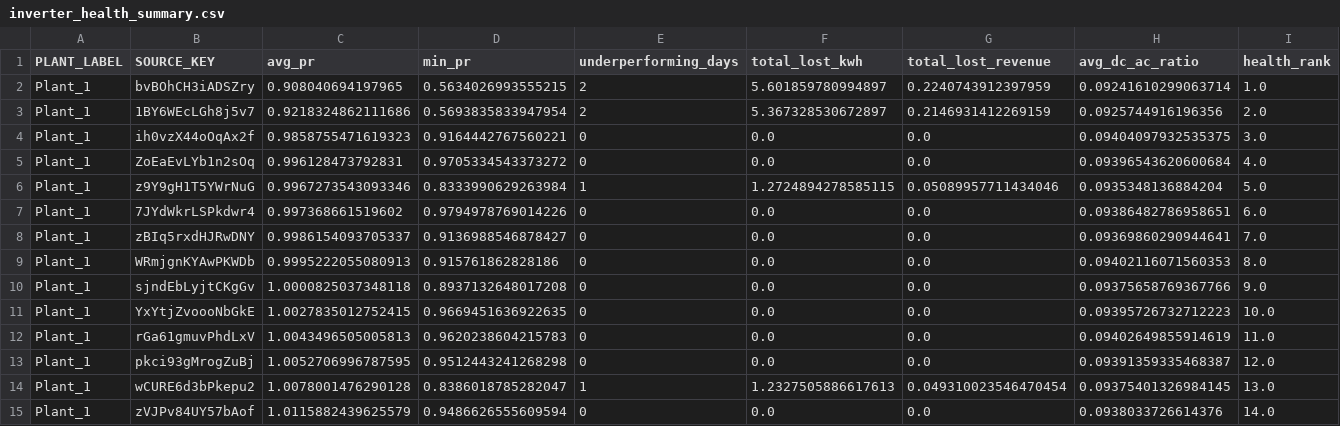
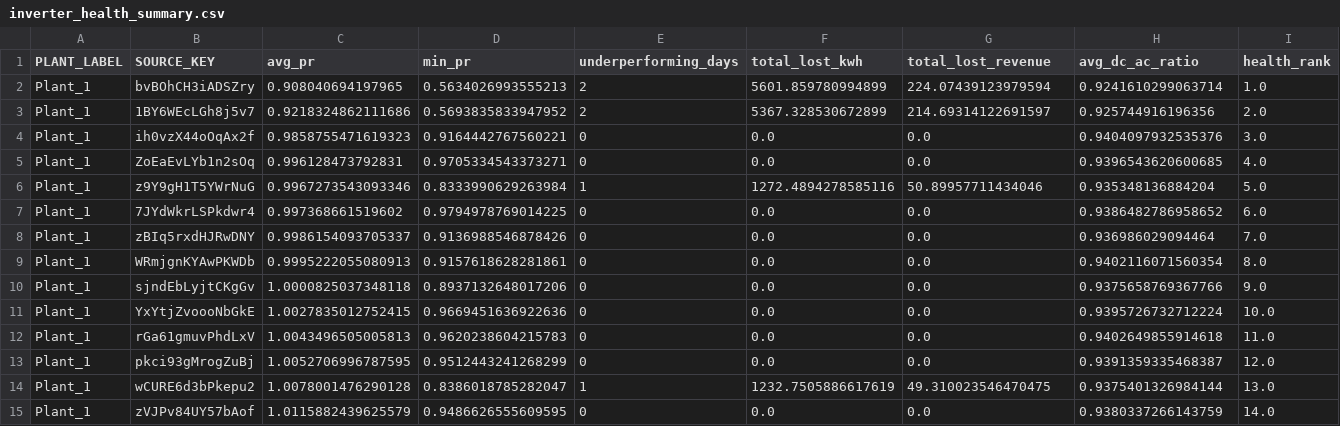
Before and after one commit to VinSonter/Solar, a CSV file: processed/inverter_health_summary.csv, drawn as a sheet; only a part is shown; the diff covers the shown part only.

```diff
--- a/processed/inverter_health_summary.csv
+++ b/processed/inverter_health_summary.csv
@@ -1,15 +1,15 @@
 PLANT_LABEL,SOURCE_KEY,avg_pr,min_pr,underperforming_days,total_lost_kwh,total_lost_revenue,avg_dc_ac_ratio,health_rank
-Plant_1,bvBOhCH3iADSZry,0.908040694197965,0.5634026993555215,2,5.601859780994897,0.2240743912397959,0.09241610299063714,1.0
-Plant_1,1BY6WEcLGh8j5v7,0.9218324862111686,0.5693835833947954,2,5.367328530672897,0.2146931412269159,0.0925744916196356,2.0
-Plant_1,ih0vzX44oOqAx2f,0.9858755471619323,0.9164442767560221,0,0.0,0.0,0.09404097932535375,3.0
-Plant_1,ZoEaEvLYb1n2sOq,0.996128473792831,0.9705334543373272,0,0.0,0.0,0.09396543620600684,4.0
-Plant_1,z9Y9gH1T5YWrNuG,0.9967273543093346,0.8333990629263984,1,1.2724894278585115,0.05089957711434046,0.0935348136884204,5.0
-Plant_1,7JYdWkrLSPkdwr4,0.997368661519602,0.9794978769014226,0,0.0,0.0,0.09386482786958651,6.0
-Plant_1,zBIq5rxdHJRwDNY,0.9986154093705337,0.9136988546878427,0,0.0,0.0,0.09369860290944641,7.0
-Plant_1,WRmjgnKYAwPKWDb,0.9995222055080913,0.915761862828186,0,0.0,0.0,0.09402116071560353,8.0
-Plant_1,sjndEbLyjtCKgGv,1.0000825037348118,0.8937132648017208,0,0.0,0.0,0.09375658769367766,9.0
-Plant_1,YxYtjZvoooNbGkE,1.0027835012752415,0.9669451636922635,0,0.0,0.0,0.09395726732712223,10.0
-Plant_1,rGa61gmuvPhdLxV,1.0043496505005813,0.9620238604215783,0,0.0,0.0,0.09402649855914619,11.0
-Plant_1,pkci93gMrogZuBj,1.0052706996787595,0.9512443241268298,0,0.0,0.0,0.09391359335468387,12.0
-Plant_1,wCURE6d3bPkepu2,1.0078001476290128,0.8386018785282047,1,1.2327505886617613,0.049310023546470454,0.09375401326984145,13.0
-Plant_1,zVJPv84UY57bAof,1.0115882439625579,0.9486626555609594,0,0.0,0.0,0.0938033726614376,14.0
+Plant_1,bvBOhCH3iADSZry,0.908040694197965,0.5634026993555213,2,5601.859780994899,224.07439123979594,0.9241610299063714,1.0
+Plant_1,1BY6WEcLGh8j5v7,0.9218324862111686,0.5693835833947952,2,5367.328530672899,214.69314122691597,0.925744916196356,2.0
+Plant_1,ih0vzX44oOqAx2f,0.9858755471619323,0.9164442767560221,0,0.0,0.0,0.9404097932535376,3.0
+Plant_1,ZoEaEvLYb1n2sOq,0.996128473792831,0.9705334543373271,0,0.0,0.0,0.9396543620600685,4.0
+Plant_1,z9Y9gH1T5YWrNuG,0.9967273543093346,0.8333990629263984,1,1272.4894278585116,50.89957711434046,0.935348136884204,5.0
+Plant_1,7JYdWkrLSPkdwr4,0.997368661519602,0.9794978769014225,0,0.0,0.0,0.9386482786958652,6.0
+Plant_1,zBIq5rxdHJRwDNY,0.9986154093705337,0.9136988546878426,0,0.0,0.0,0.936986029094464,7.0
+Plant_1,WRmjgnKYAwPKWDb,0.9995222055080913,0.9157618628281861,0,0.0,0.0,0.9402116071560354,8.0
+Plant_1,sjndEbLyjtCKgGv,1.0000825037348118,0.8937132648017206,0,0.0,0.0,0.9375658769367766,9.0
+Plant_1,YxYtjZvoooNbGkE,1.0027835012752415,0.9669451636922636,0,0.0,0.0,0.9395726732712224,10.0
+Plant_1,rGa61gmuvPhdLxV,1.0043496505005813,0.9620238604215783,0,0.0,0.0,0.9402649855914618,11.0
+Plant_1,pkci93gMrogZuBj,1.0052706996787595,0.9512443241268299,0,0.0,0.0,0.9391359335468387,12.0
+Plant_1,wCURE6d3bPkepu2,1.0078001476290128,0.8386018785282047,1,1232.7505886617619,49.310023546470475,0.9375401326984144,13.0
+Plant_1,zVJPv84UY57bAof,1.0115882439625579,0.9486626555609595,0,0.0,0.0,0.9380337266143759,14.0
```
Also changed, not shown: 70 edited cells elsewhere in this file, processed/daily_inverter_performance.csv, processed/daily_plant_performance.csv, 22 other files.
